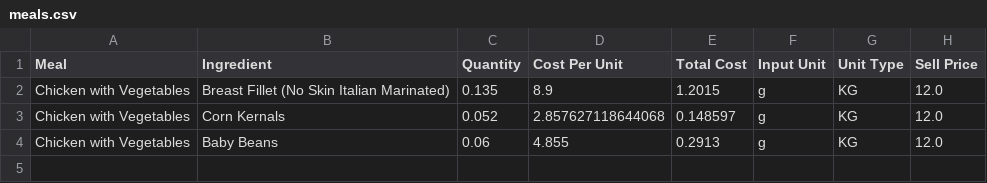
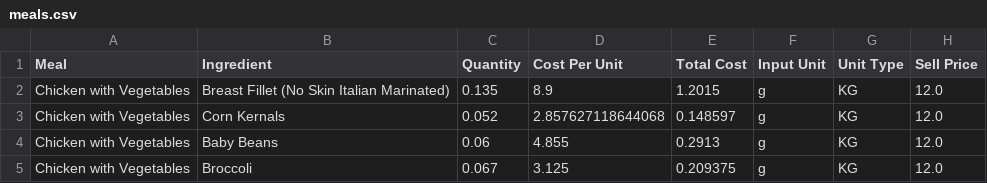
Before and after one commit to LukeCreativeInd/cleaneatscostings, a CSV file: data/meals.csv, drawn as a sheet; the diff names each change by its address in the sheet, - before the commit and + after, or states it on an @@ line.

Commit message:
Save edited meal 2025-08-08T01:29:55.910177Z

```diff
--- a/data/meals.csv
+++ b/data/meals.csv
+row 5: Chicken with Vegetables | Broccoli | 0.067 | 3.125 | 0.209375 | g | KG | 12.0
```
